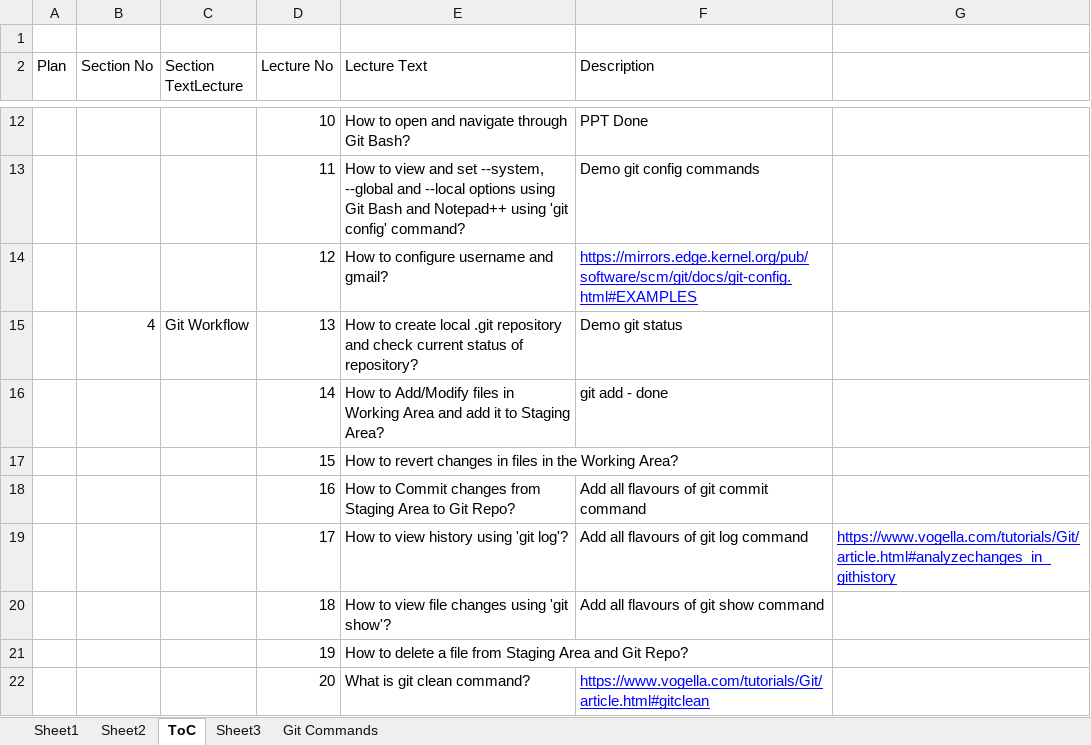
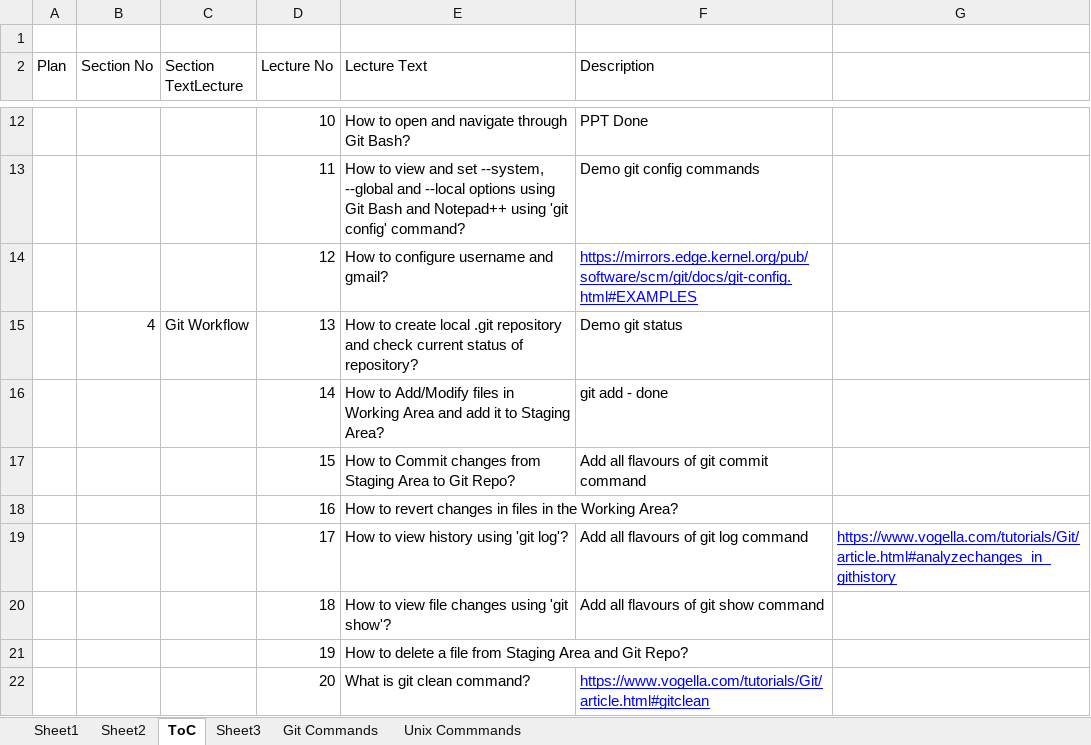
Before and after one commit to jigarmehta1999/Udemy-Git-Recordings, an Excel workbook: Git Tutorials Content.xlsx, sheet ToC, drawn as a sheet; only a part is shown, gaps mark what is left out; values as stored, in another font and other column widths than the file's, no borders; removed rows and columns are numbered as before the commit, all else as after; the diff names each change by its address in the sheet, - before the commit and + after, or states it on an @@ line.

```diff
--- a/Git Tutorials Content.xlsx (sheet ToC)
+++ b/Git Tutorials Content.xlsx (sheet ToC)
+sheet tab: Unix Commmands
-row 17:  |  |  | 15 | How to revert changes in files in the Working Area?
-D17 (Lecture No): 16
+D17 (Lecture No): 15
+row 18:  |  |  | 16 | How to revert changes in files in the Working Area?
```
Also changed, not shown: sheet Git Commands, hidden cells, 2 other files.
